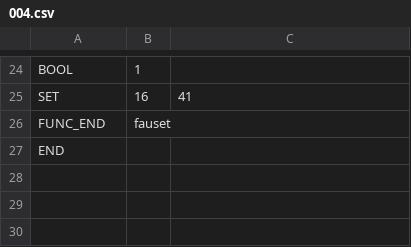
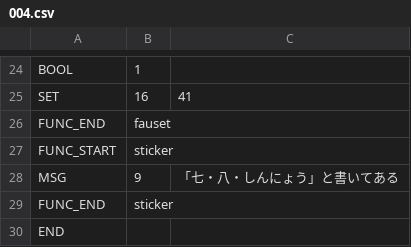
Before and after one commit to syun77/EscEditor6, a CSV file: assets/data/scene004/004.csv, drawn as a sheet; only a part is shown, gaps mark what is left out; the diff names each change by its address in the sheet, - before the commit and + after, or states it on an @@ line.

```diff
--- a/assets/data/scene004/004.csv
+++ b/assets/data/scene004/004.csv
+row 27: FUNC_START | sticker
+row 28: MSG | 9 | 「七・八・しんにょう」と書いてある
+row 29: FUNC_END | sticker
```
Also changed, not shown: 4 other files.
